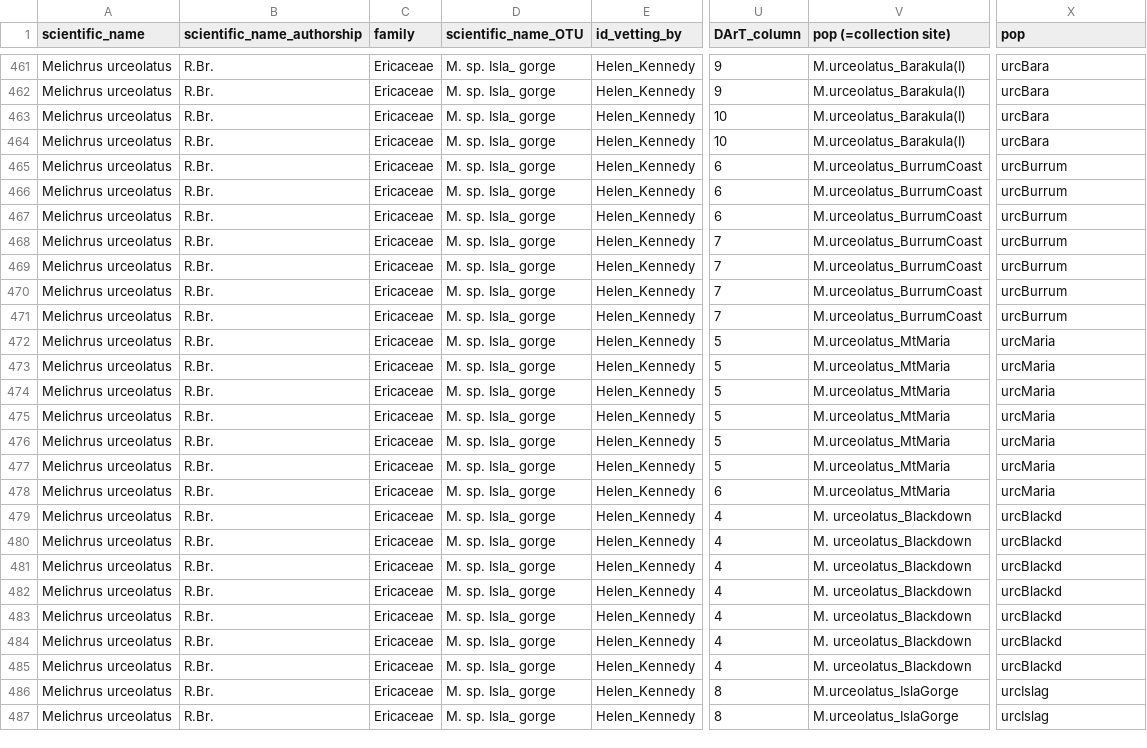
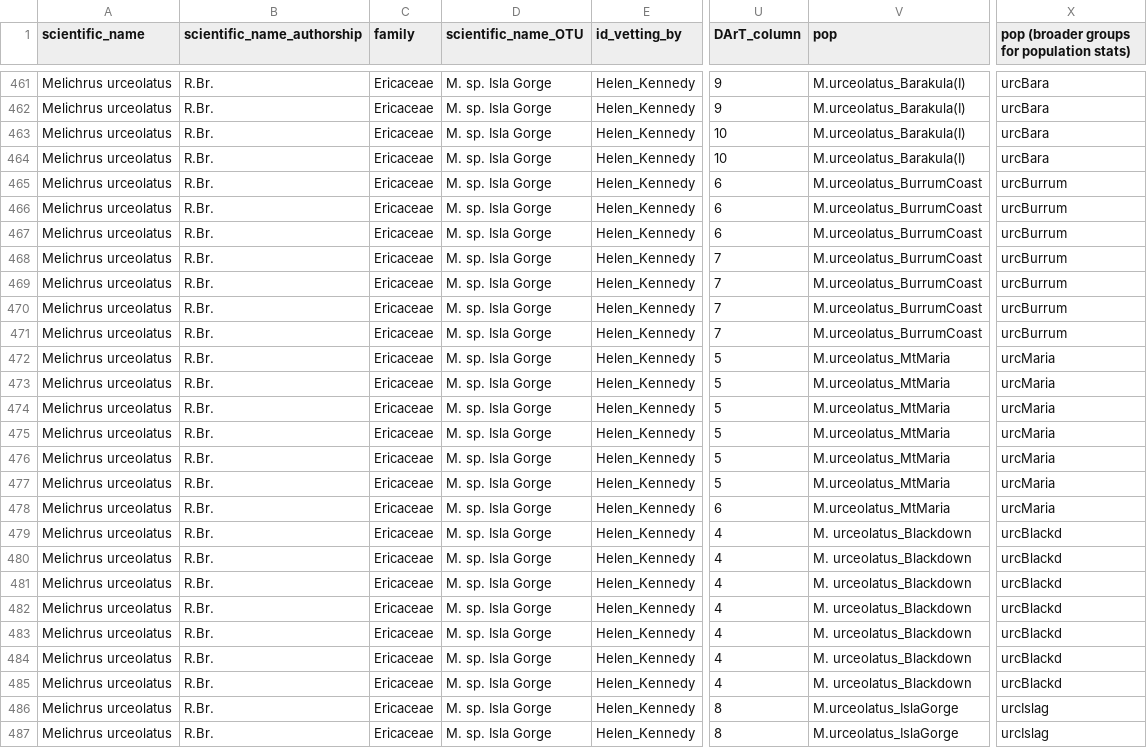
Before and after one commit to helenk914/DArTseq_Melichrus, a CSV file: data/metadata.csv, drawn as a sheet; only a part is shown, gaps mark what is left out; the diff covers the shown part only; the diff names each change by its address in the sheet, - before the commit and + after, or states it on an @@ line.

```diff
--- a/data/metadata.csv
+++ b/data/metadata.csv
-V1: pop (=collection site)
+V1: pop
-X1: pop
+X1: pop (broader groups for population stats)
-D461:D487 (scientific_name_OTU): M. sp. Isla_ gorge
+D461:D487 (scientific_name_OTU): M. sp. Isla Gorge
```
Also changed, not shown: 99 edited cells elsewhere in this file, 57 other files.
